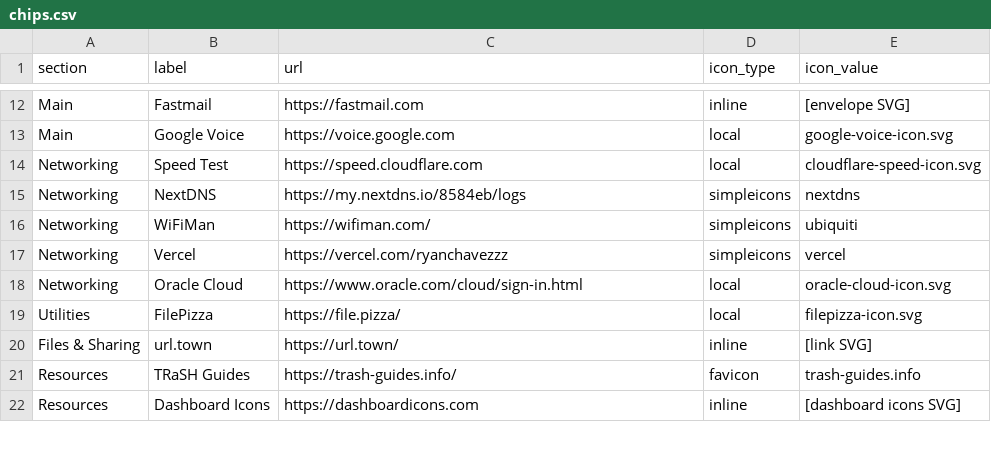
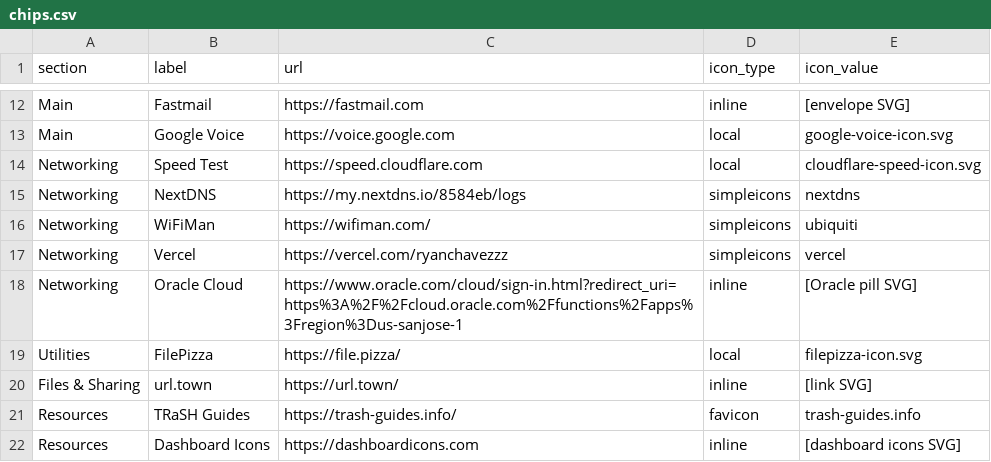
Before and after one commit to ryanchavezzz/start, a CSV file: chips.csv, drawn as a sheet; only a part is shown, gaps mark what is left out.

```diff
--- a/chips.csv
+++ b/chips.csv
@@ -17,3 +17,3 @@ Networking,WiFiMan,https://wifiman.com/,simpleicons,ubiquiti
 Networking,Vercel,https://vercel.com/ryanchavezzz,simpleicons,vercel
-Networking,Oracle Cloud,https://www.oracle.com/cloud/sign-in.html,local,oracle-cloud-icon.svg
+Networking,Oracle Cloud,https://www.oracle.com/cloud/sign-in.html?redirect_uri=https%3A%2F%2Fcloud.oracle.com%2Ffunctions%2Fapps%3Fregion%3Dus-sanjose-1,inline,[Oracle pill SVG]
 Utilities,FilePizza,https://file.pizza/,local,filepizza-icon.svg
```
Also changed, not shown: 1 other file.
